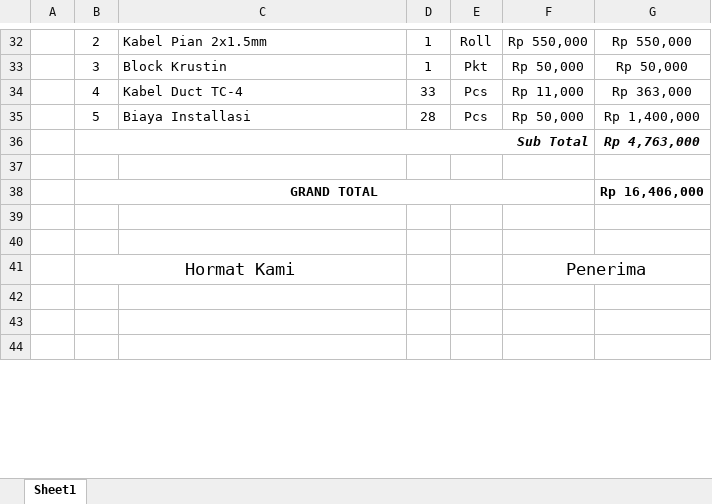
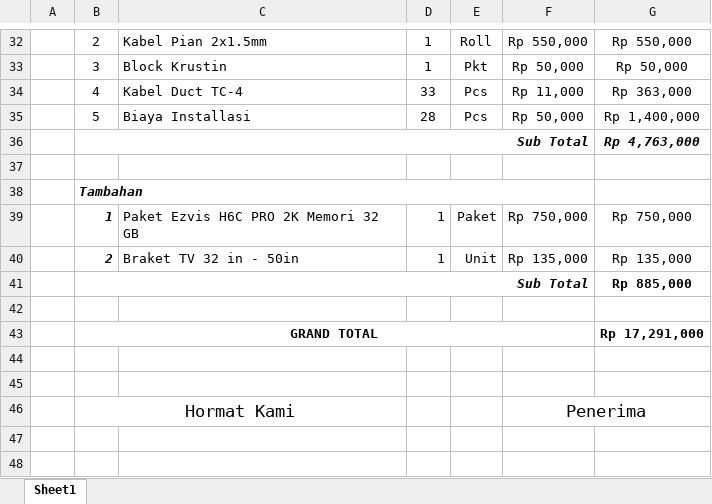
Before and after one commit to borneonetcom/Data-Pekerjaan, an Excel workbook: Tagihan/2026/Juli/Pak Julian.xlsx, sheet Sheet1, drawn as a sheet; only a part is shown, gaps mark what is left out; the shorter side is filled out with more unchanged rows; values as stored, in another font and other column widths than the file's, no borders; charts and pictures not drawn; addresses are those after the commit; the diff names each change by its address in the sheet, - before the commit and + after, or states it on an @@ line.

Commit message:
Pembaharuan 20 juli 2026

```diff
--- a/Tagihan/2026/Juli/Pak Julian.xlsx (sheet Sheet1)
+++ b/Tagihan/2026/Juli/Pak Julian.xlsx (sheet Sheet1)
+row 38:  | Tambahan
+row 39:  | 1 | Paket Ezvis H6C PRO 2K Memori 32 GB | 1 | Paket | Rp 750,000 | Rp 750,000
+row 40:  | 2 | Braket TV 32 in - 50in | 1 | Unit | Rp 135,000 | Rp 135,000
+row 41:  | Sub Total |  |  |  |  | Rp 885,000
+row 42: (empty)
-G43: Rp 16,406,000
+G43: Rp 17,291,000
```
Also changed, not shown: charts or pictures, Contoh Template File/Nota.xlsx, 11 other files.
